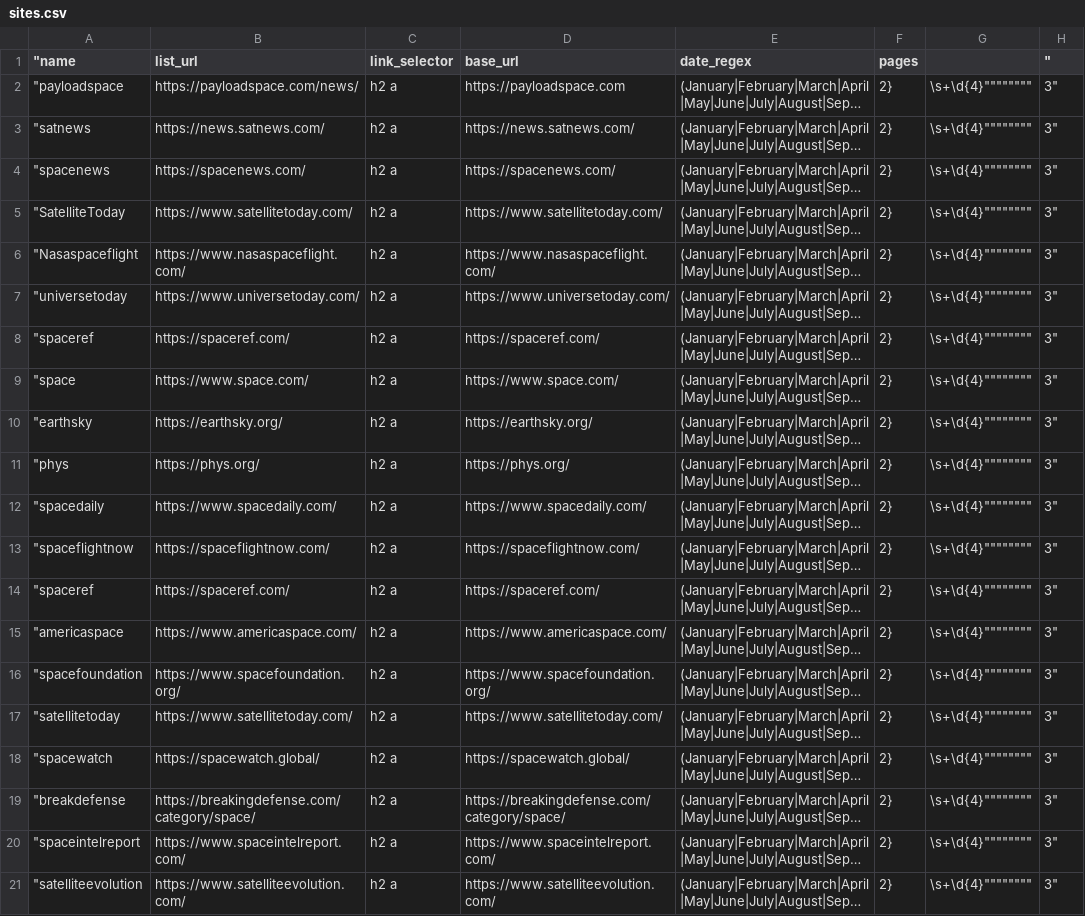
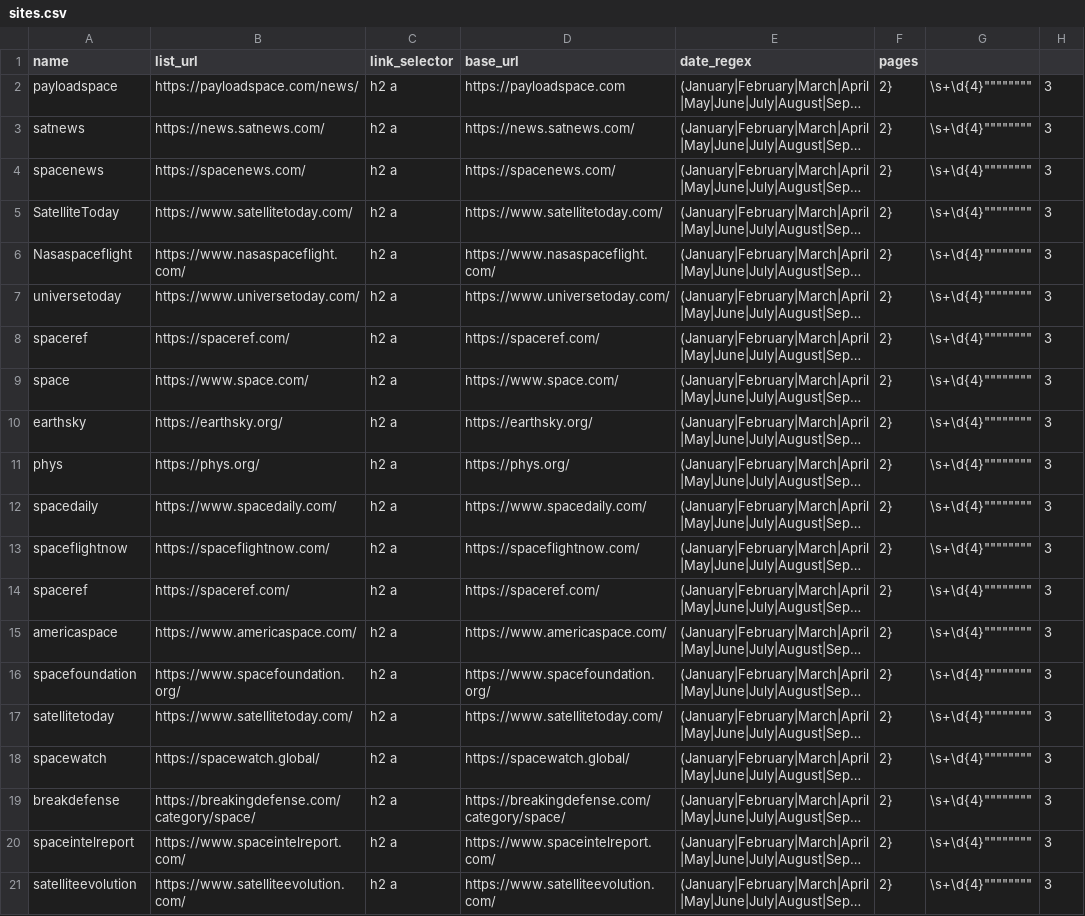
Before and after one commit to Orbitways/orbitways-daily-news, a CSV file: config/sites.csv, drawn as a sheet; long unchanged cells end in …; the diff names each change by its address in the sheet, - before the commit and + after, or states it on an @@ line.

Commit message:
Add files via upload

```diff
--- a/config/sites.csv
+++ b/config/sites.csv
-A1: "name
+A1: name
-H1: "
+H1: (empty)
-A2 (name): "payloadspace
+A2 (name): payloadspace
-H2:H21: 3"
+H2:H21: 3
-A3 (name): "satnews
+A3 (name): satnews
-A4 (name): "spacenews
+A4 (name): spacenews
-A5 (name): "SatelliteToday
+A5 (name): SatelliteToday
-A6 (name): "Nasaspaceflight
+A6 (name): Nasaspaceflight
-A7 (name): "universetoday
+A7 (name): universetoday
-A8 (name): "spaceref
+A8 (name): spaceref
-A9 (name): "space
+A9 (name): space
-A10 (name): "earthsky
+A10 (name): earthsky
-A11 (name): "phys
+A11 (name): phys
-A12 (name): "spacedaily
+A12 (name): spacedaily
-A13 (name): "spaceflightnow
+A13 (name): spaceflightnow
-A14 (name): "spaceref
+A14 (name): spaceref
-A15 (name): "americaspace
+A15 (name): americaspace
-A16 (name): "spacefoundation
+A16 (name): spacefoundation
-A17 (name): "satellitetoday
+A17 (name): satellitetoday
-A18 (name): "spacewatch
+A18 (name): spacewatch
-A19 (name): "breakdefense
+A19 (name): breakdefense
-A20 (name): "spaceintelreport
+A20 (name): spaceintelreport
-A21 (name): "satelliteevolution
+A21 (name): satelliteevolution
```
